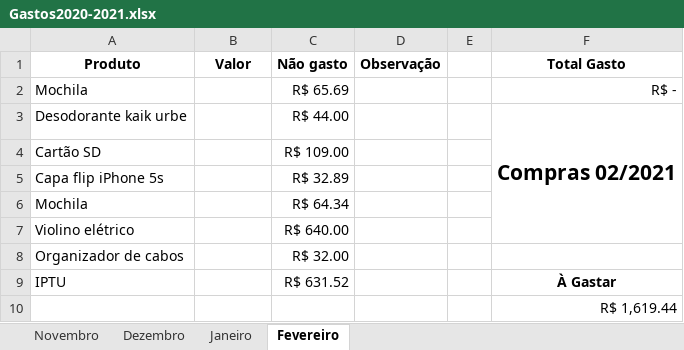
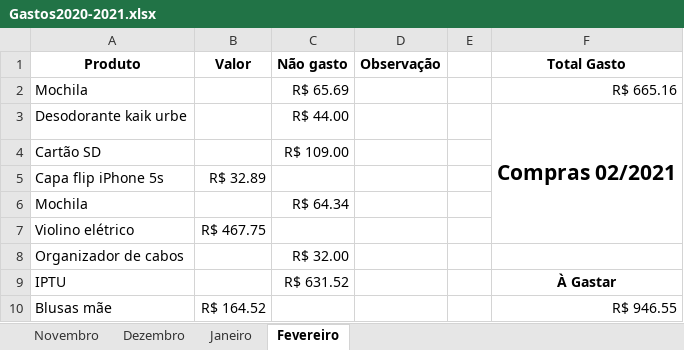
Before and after one commit to cezarnk/projetos, an Excel workbook: Variado/Gastos2020-2021.xlsx, sheet Fevereiro, drawn as a sheet; values as stored, in another font and other column widths than the file's, no borders; charts and pictures not drawn; removed rows and columns are numbered as before the commit, all else as after; the diff names each change by its address in the sheet, - before the commit and + after, or states it on an @@ line.

Commit message:
atualizado planilha de gastos

```diff
--- a/Variado/Gastos2020-2021.xlsx (sheet Fevereiro)
+++ b/Variado/Gastos2020-2021.xlsx (sheet Fevereiro)
-F2 (Total Gasto): R$ -
+F2 (Total Gasto): R$ 665.16
-row 5: Capa flip iPhone 5s |  | R$ 32.89
+row 5: Capa flip iPhone 5s | R$ 32.89
-row 7: Violino elétrico |  | R$ 640.00
+row 7: Violino elétrico | R$ 467.75
-row 10:  |  |  |  |  | R$ 1,619.44
+row 10: Blusas mãe | R$ 164.52 |  |  |  | R$ 946.55
```
